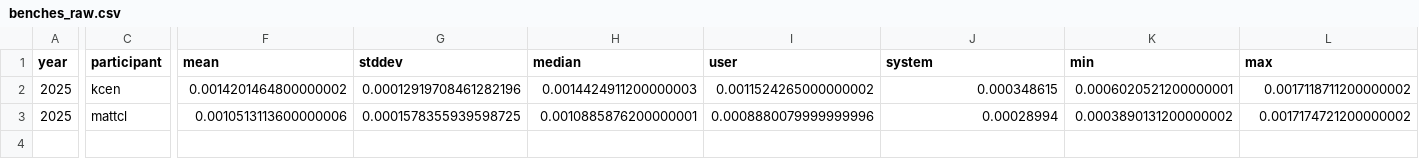
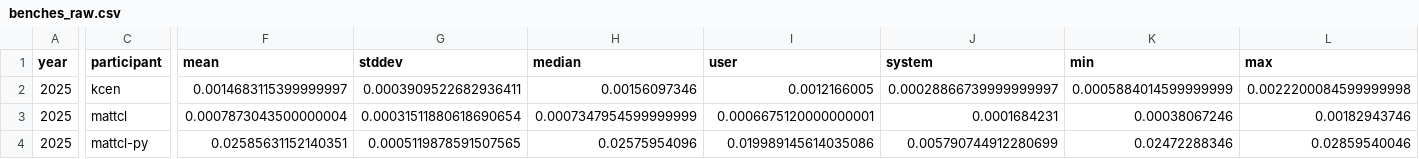
Before and after one commit to mattcl/aoc-benchmarks, a CSV file: 2025/day_003/benches_raw.csv, drawn as a sheet; only a part is shown, gaps mark what is left out; rows hold the shown columns only; the diff names each change by its address in the sheet, - before the commit and + after, or states it on an @@ line.

```diff
--- a/2025/day_003/benches_raw.csv
+++ b/2025/day_003/benches_raw.csv
-F2 (mean): 0.0014201464800000002
+F2 (mean): 0.0014683115399999997
-G2 (stddev): 0.00012919708461282196
+G2 (stddev): 0.0003909522682936411
-H2 (median): 0.0014424911200000003
+H2 (median): 0.00156097346
-I2 (user): 0.0011524265000000002
+I2 (user): 0.0012166005
-J2 (system): 0.000348615
+J2 (system): 0.00028866739999999997
-K2 (min): 0.0006020521200000001
+K2 (min): 0.0005884014599999999
-L2 (max): 0.0017118711200000002
+L2 (max): 0.0022200084599999998
-F3 (mean): 0.0010513113600000006
+F3 (mean): 0.0007873043500000004
-G3 (stddev): 0.0001578355939598725
+G3 (stddev): 0.00031511880618690654
-H3 (median): 0.0010885876200000001
+H3 (median): 0.0007347954599999999
-I3 (user): 0.0008880079999999996
+I3 (user): 0.0006675120000000001
-J3 (system): 0.00028994
+J3 (system): 0.0001684231
-K3 (min): 0.0003890131200000002
+K3 (min): 0.00038067246
-L3 (max): 0.0017174721200000002
+L3 (max): 0.00182943746
+row 4: 2025 | mattcl-py | 0.02585631152140351 | 0.0005119878591507565 | 0.02575954096 | 0.019989145614035086 | 0.005790744912280699 | 0.02472288346 | 0.02859540046
```
Also changed, not shown: 2025/day_001/benches_raw.csv, 2025/day_002/benches_raw.csv, 7 other files.
